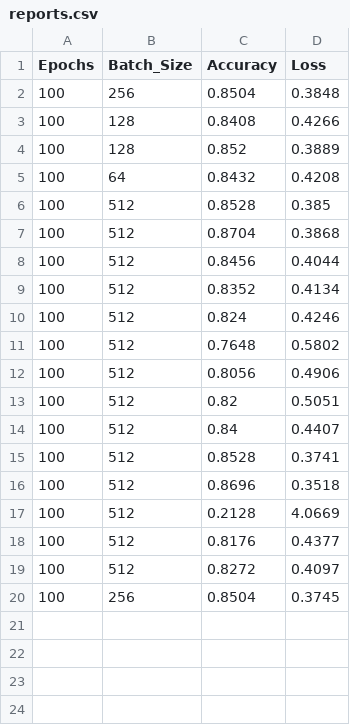
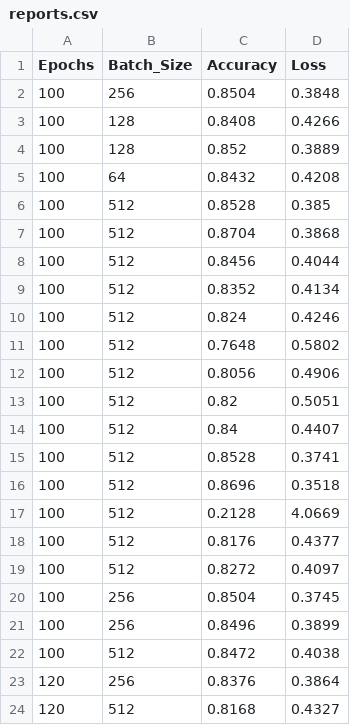
Before and after one commit to alex6damian/Deepfake-Classification, a CSV file: reports/reports.csv, drawn as a sheet; the diff names each change by its address in the sheet, - before the commit and + after, or states it on an @@ line.

```diff
--- a/reports/reports.csv
+++ b/reports/reports.csv
+row 21: 100 | 256 | 0.8496 | 0.3899
+row 22: 100 | 512 | 0.8472 | 0.4038
+row 23: 120 | 256 | 0.8376 | 0.3864
+row 24: 120 | 512 | 0.8168 | 0.4327
```
Also changed, not shown: predictions.csv, 5 other files.
